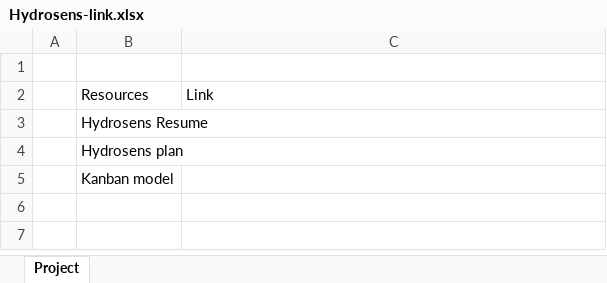
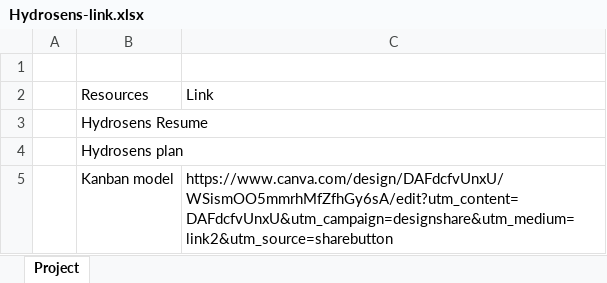
Before and after one commit to melROLL/HydroSensMDE, an Excel workbook: Notes/Hydrosens-link.xlsx, sheet Project, drawn as a sheet; values as stored, in another font and other column widths than the file's, no borders; the diff names each change by its address in the sheet, - before the commit and + after, or states it on an @@ line.

Commit message:
kanban link in excel

```diff
--- a/Notes/Hydrosens-link.xlsx (sheet Project)
+++ b/Notes/Hydrosens-link.xlsx (sheet Project)
-C5: (empty)
+C5: https://www.canva.com/design/DAFdcfvUnxU/WSismOO5mmrhMfZfhGy6sA/edit?utm_content=DAFdcfvUnxU&utm_campaign=designshare&utm_medium=link2&utm_source=sharebutton
```
